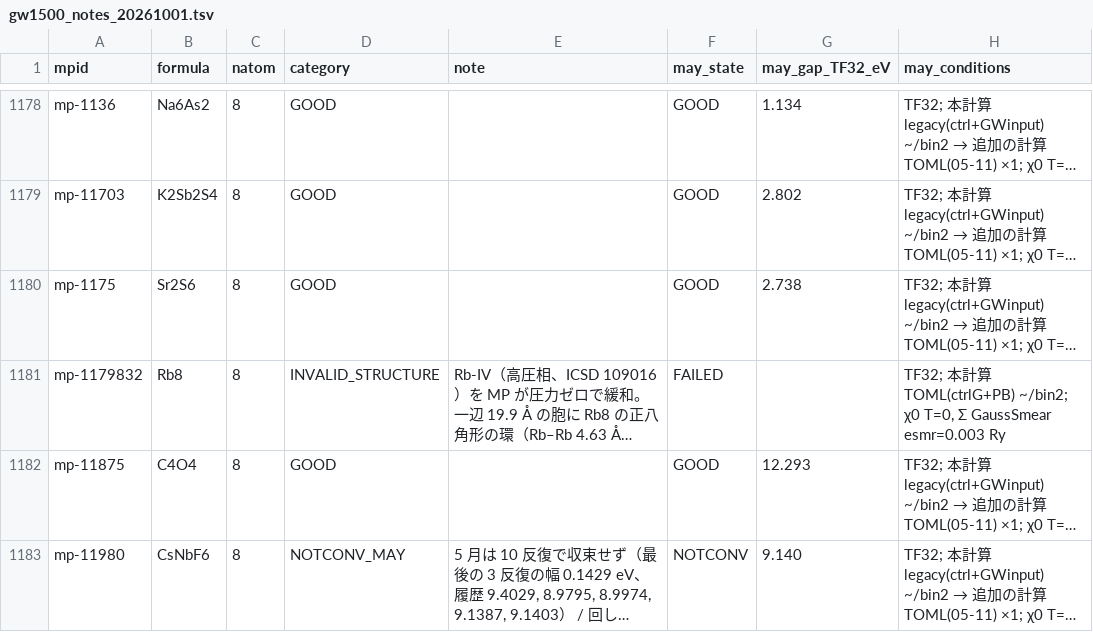
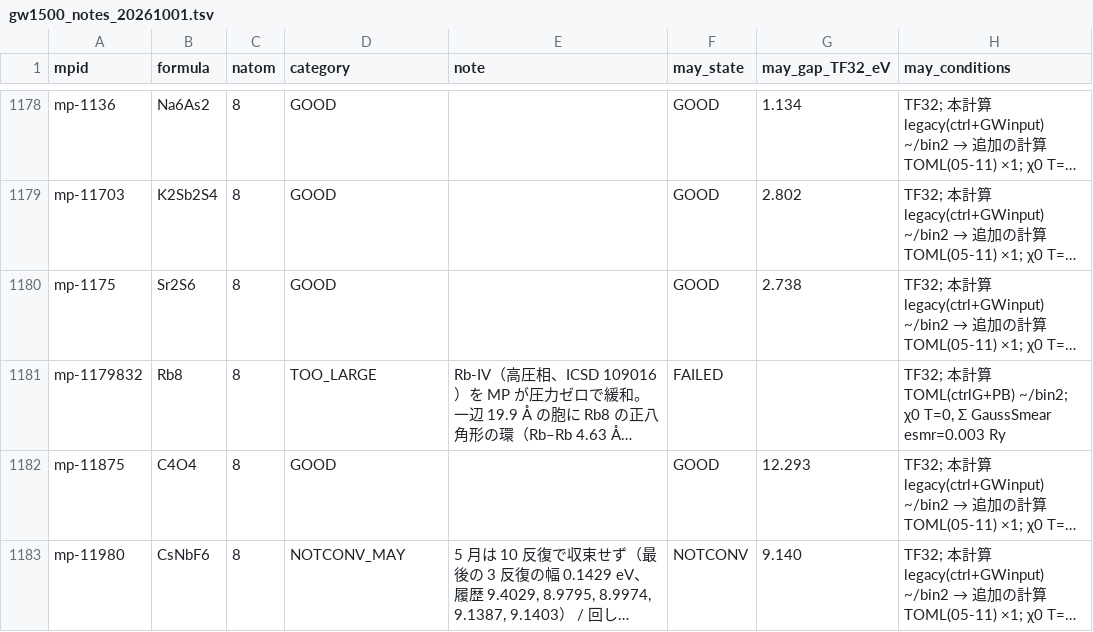
Before and after one commit to tkotani/ecalj, a TSV file: ecalj_auto/gw1500_notes_20261001.tsv, drawn as a sheet; only a part is shown, gaps mark what is left out; long unchanged cells end in …; the diff names each change by its address in the sheet, - before the commit and + after, or states it on an @@ line.

```diff
--- a/ecalj_auto/gw1500_notes_20261001.tsv
+++ b/ecalj_auto/gw1500_notes_20261001.tsv
-D1181 (category): INVALID_STRUCTURE
+D1181 (category): TOO_LARGE
```
Also changed, not shown: 5 other files.
